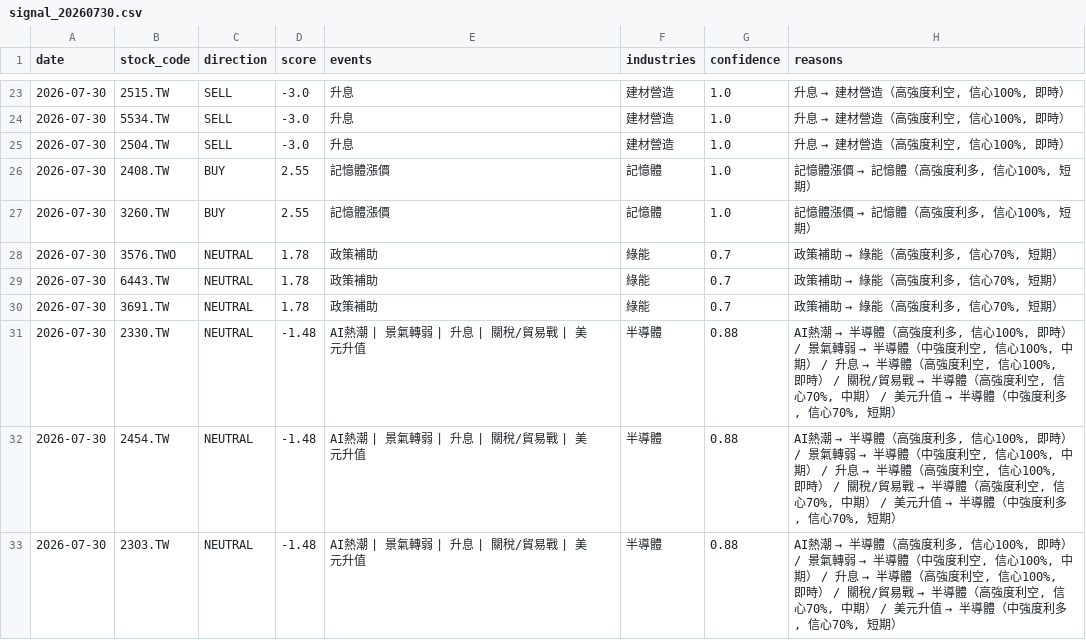
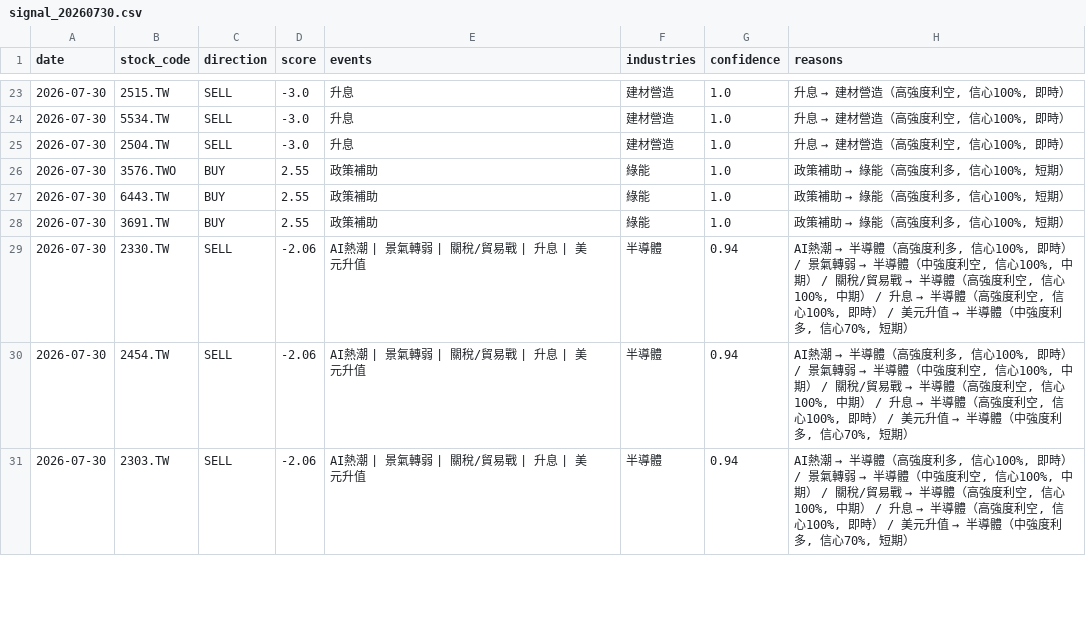
Before and after one commit to possible1397/Stock_event, a CSV file: output/signal_20260730.csv, drawn as a sheet; only a part is shown, gaps mark what is left out; the diff covers the shown part only.

```diff
--- a/output/signal_20260730.csv
+++ b/output/signal_20260730.csv
@@ -25,9 +25,7 @@
 2026-07-30,2504.TW,SELL,-3.0,升息,建材營造,1.0,"升息 → 建材營造（高強度利空, 信心100%, 即時）"
-2026-07-30,2408.TW,BUY,2.55,記憶體漲價,記憶體,1.0,"記憶體漲價 → 記憶體（高強度利多, 信心100%, 短期）"
-2026-07-30,3260.TW,BUY,2.55,記憶體漲價,記憶體,1.0,"記憶體漲價 → 記憶體（高強度利多, 信心100%, 短期）"
-2026-07-30,3576.TWO,NEUTRAL,1.78,政策補助,綠能,0.7,"政策補助 → 綠能（高強度利多, 信心70%, 短期）"
-2026-07-30,6443.TW,NEUTRAL,1.78,政策補助,綠能,0.7,"政策補助 → 綠能（高強度利多, 信心70%, 短期）"
-2026-07-30,3691.TW,NEUTRAL,1.78,政策補助,綠能,0.7,"政策補助 → 綠能（高強度利多, 信心70%, 短期）"
-2026-07-30,2330.TW,NEUTRAL,-1.48,AI熱潮 | 景氣轉弱 | 升息 | 關稅/貿易戰 | 美元升值,半導體,0.88,"AI熱潮 → 半導體（高強度利多, 信心100%, 即時） / 景氣轉弱 → 半導體（中強度利空, 信心100%, 中期） / 升息 → 半導體（高強度利空, 信心100%, 即時） / 關稅/貿易戰 → 半導體（高強度利空, 信心70%, 中期） / 美元升值 → 半導體（中強度利多, 信心70%, 短期）"
-2026-07-30,2454.TW,NEUTRAL,-1.48,AI熱潮 | 景氣轉弱 | 升息 | 關稅/貿易戰 | 美元升值,半導體,0.88,"AI熱潮 → 半導體（高強度利多, 信心100%, 即時） / 景氣轉弱 → 半導體（中強度利空, 信心100%, 中期） / 升息 → 半導體（高強度利空, 信心100%, 即時） / 關稅/貿易戰 → 半導體（高強度利空, 信心70%, 中期） / 美元升值 → 半導體（中強度利多, 信心70%, 短期）"
-2026-07-30,2303.TW,NEUTRAL,-1.48,AI熱潮 | 景氣轉弱 | 升息 | 關稅/貿易戰 | 美元升值,半導體,0.88,"AI熱潮 → 半導體（高強度利多, 信心100%, 即時） / 景氣轉弱 → 半導體（中強度利空, 信心100%, 中期） / 升息 → 半導體（高強度利空, 信心100%, 即時） / 關稅/貿易戰 → 半導體（高強度利空, 信心70%, 中期） / 美元升值 → 半導體（中強度利多, 信心70%, 短期）"
+2026-07-30,3576.TWO,BUY,2.55,政策補助,綠能,1.0,"政策補助 → 綠能（高強度利多, 信心100%, 短期）"
+2026-07-30,6443.TW,BUY,2.55,政策補助,綠能,1.0,"政策補助 → 綠能（高強度利多, 信心100%, 短期）"
+2026-07-30,3691.TW,BUY,2.55,政策補助,綠能,1.0,"政策補助 → 綠能（高強度利多, 信心100%, 短期）"
+2026-07-30,2330.TW,SELL,-2.06,AI熱潮 | 景氣轉弱 | 關稅/貿易戰 | 升息 | 美元升值,半導體,0.94,"AI熱潮 → 半導體（高強度利多, 信心100%, 即時） / 景氣轉弱 → 半導體（中強度利空, 信心100%, 中期） / 關稅/貿易戰 → 半導體（高強度利空, 信心100%, 中期） / 升息 → 半導體（高強度利空, 信心100%, 即時） / 美元升值 → 半導體（中強度利多, 信心70%, 短期）"
+2026-07-30,2454.TW,SELL,-2.06,AI熱潮 | 景氣轉弱 | 關稅/貿易戰 | 升息 | 美元升值,半導體,0.94,"AI熱潮 → 半導體（高強度利多, 信心100%, 即時） / 景氣轉弱 → 半導體（中強度利空, 信心100%, 中期） / 關稅/貿易戰 → 半導體（高強度利空, 信心100%, 中期） / 升息 → 半導體（高強度利空, 信心100%, 即時） / 美元升值 → 半導體（中強度利多, 信心70%, 短期）"
+2026-07-30,2303.TW,SELL,-2.06,AI熱潮 | 景氣轉弱 | 關稅/貿易戰 | 升息 | 美元升值,半導體,0.94,"AI熱潮 → 半導體（高強度利多, 信心100%, 即時） / 景氣轉弱 → 半導體（中強度利空, 信心100%, 中期） / 關稅/貿易戰 → 半導體（高強度利空, 信心100%, 中期） / 升息 → 半導體（高強度利空, 信心100%, 即時） / 美元升值 → 半導體（中強度利多, 信心70%, 短期）"
```
Also changed, not shown: 6 added rows, 4 removed rows and 9 edited cells elsewhere in this file, 4 other files.
